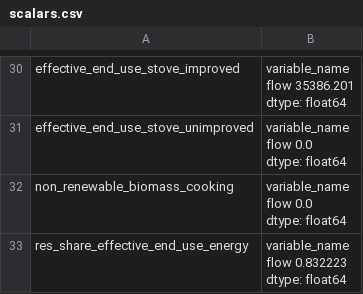
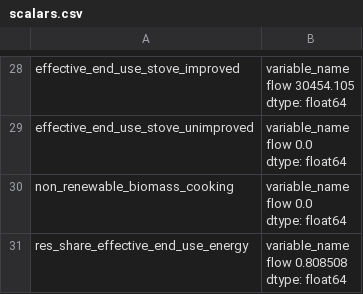
Before and after one commit to rl-institut/Uganda_oemof.solph, a CSV file: scenarios/scalars.csv, drawn as a sheet; only a part is shown, gaps mark what is left out; addresses are those after the commit; ↵ is a line break in a cell; the diff covers the shown part only; the diff names each change by its address in the sheet, - before the commit and + after, or states it on an @@ line.

```diff
--- a/scenarios/scalars.csv
+++ b/scenarios/scalars.csv
-B28: variable_name ↵ flow 35386.201 ↵ dtype: float64
+B28: variable_name ↵ flow 30454.105 ↵ dtype: float64
-B31: variable_name ↵ flow 0.832223 ↵ dtype: float64
+B31: variable_name ↵ flow 0.808508 ↵ dtype: float64
```
Also changed, not shown: 2 removed rows and 13 edited cells elsewhere in this file, scenarios/sequences.csv, 2 other files.
